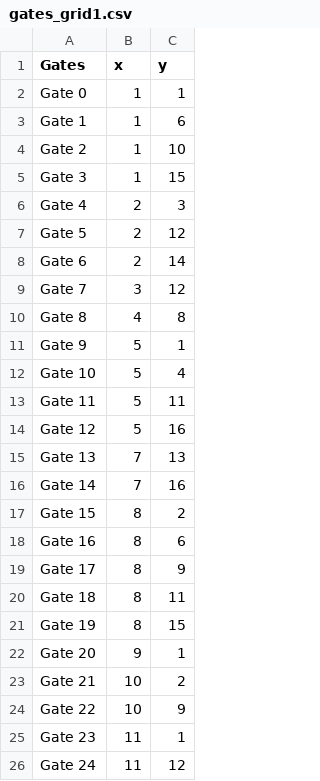
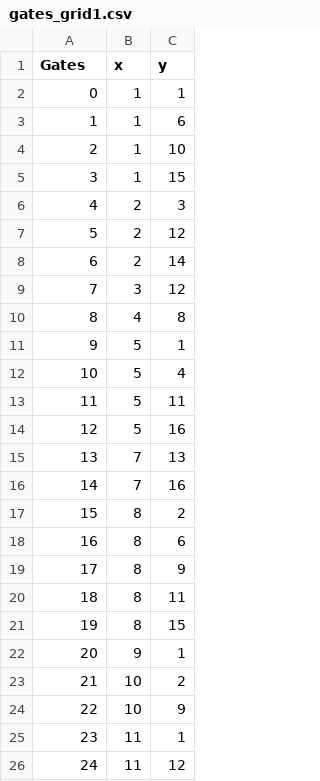
Before and after one commit to Cyrille2912/Chips, a CSV file: gates_grid1.csv, drawn as a sheet.

```diff
--- a/gates_grid1.csv
+++ b/gates_grid1.csv
@@ -1,26 +1,26 @@
 Gates,x,y
-Gate 0,1,1
-Gate 1,1,6
-Gate 2,1,10
-Gate 3,1,15
-Gate 4,2,3
-Gate 5,2,12
-Gate 6,2,14
-Gate 7,3,12
-Gate 8,4,8
-Gate 9,5,1
-Gate 10,5,4
-Gate 11,5,11
-Gate 12,5,16
-Gate 13,7,13
-Gate 14,7,16
-Gate 15,8,2
-Gate 16,8,6
-Gate 17,8,9
-Gate 18,8,11
-Gate 19,8,15
-Gate 20,9,1
-Gate 21,10,2
-Gate 22,10,9
-Gate 23,11,1
-Gate 24,11,12
+0,1,1
+1,1,6
+2,1,10
+3,1,15
+4,2,3
+5,2,12
+6,2,14
+7,3,12
+8,4,8
+9,5,1
+10,5,4
+11,5,11
+12,5,16
+13,7,13
+14,7,16
+15,8,2
+16,8,6
+17,8,9
+18,8,11
+19,8,15
+20,9,1
+21,10,2
+22,10,9
+23,11,1
+24,11,12
```
Also changed, not shown: gates_grid2.csv, 1 other file.
